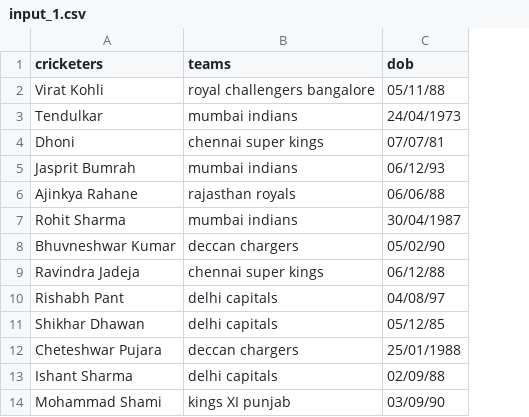
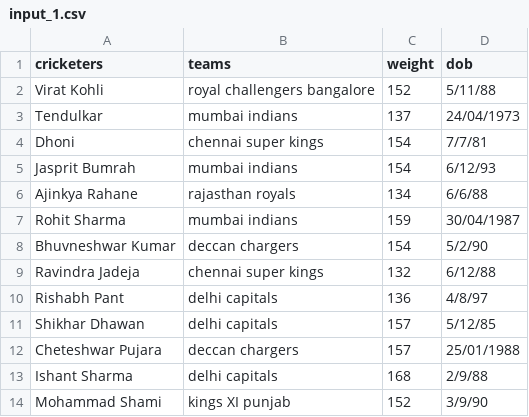
Before and after one commit to usc-isi-i2/t2wml, a CSV file: Code/unit_tests/ground_truth/input_1.csv, drawn as a sheet; addresses are those after the commit; the diff names each change by its address in the sheet, - before the commit and + after, or states it on an @@ line.

Commit message:
add unit tests for quantity units

```diff
--- a/Code/unit_tests/ground_truth/input_1.csv
+++ b/Code/unit_tests/ground_truth/input_1.csv
+column C (weight), rows 2-14: 152 | 137 | 154 | 154 | 134 | 159 | 154 | 132 | 136 | 157 | 157 | 168 | 152
-D2 (dob): 05/11/88
+D2 (dob): 5/11/88
-D4 (dob): 07/07/81
+D4 (dob): 7/7/81
-D5 (dob): 06/12/93
+D5 (dob): 6/12/93
-D6 (dob): 06/06/88
+D6 (dob): 6/6/88
-D8 (dob): 05/02/90
+D8 (dob): 5/2/90
-D9 (dob): 06/12/88
+D9 (dob): 6/12/88
-D10 (dob): 04/08/97
+D10 (dob): 4/8/97
-D11 (dob): 05/12/85
+D11 (dob): 5/12/85
-D13 (dob): 02/09/88
+D13 (dob): 2/9/88
-D14 (dob): 03/09/90
+D14 (dob): 3/9/90
```
Also changed, not shown: 3 other files.
